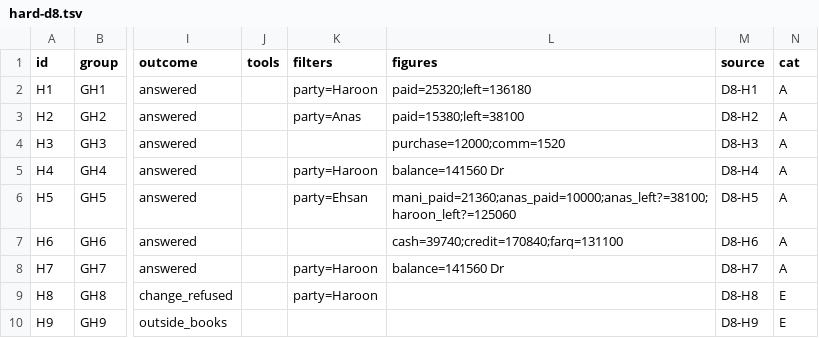
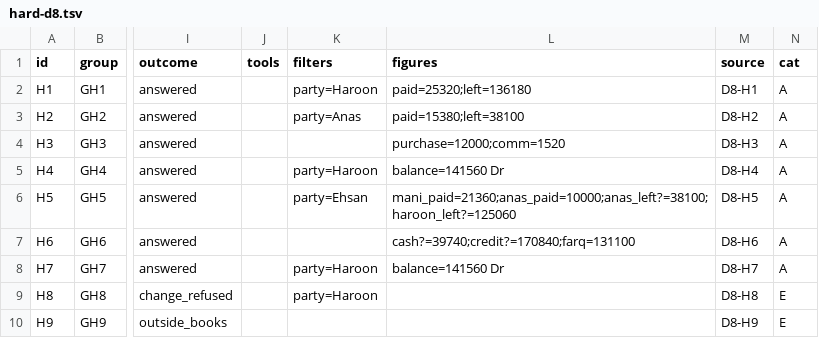
Before and after one commit to FaisalHanif12/Fruits-Mandi-Software, a TSV file: scripts/ai-eval/hard-d8.tsv, drawn as a sheet; only a part is shown, gaps mark what is left out; the diff names each change by its address in the sheet, - before the commit and + after, or states it on an @@ line.

```diff
--- a/scripts/ai-eval/hard-d8.tsv
+++ b/scripts/ai-eval/hard-d8.tsv
-L7 (figures): cash=39740;credit=170840;farq=131100
+L7 (figures): cash?=39740;credit?=170840;farq=131100
```
Also changed, not shown: 4 other files.
